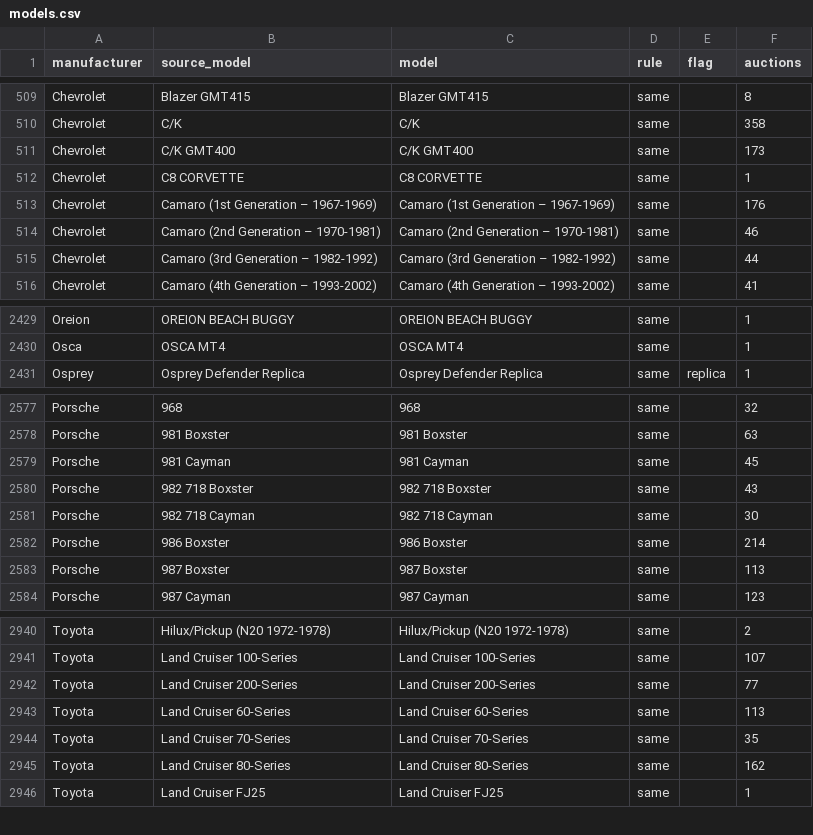
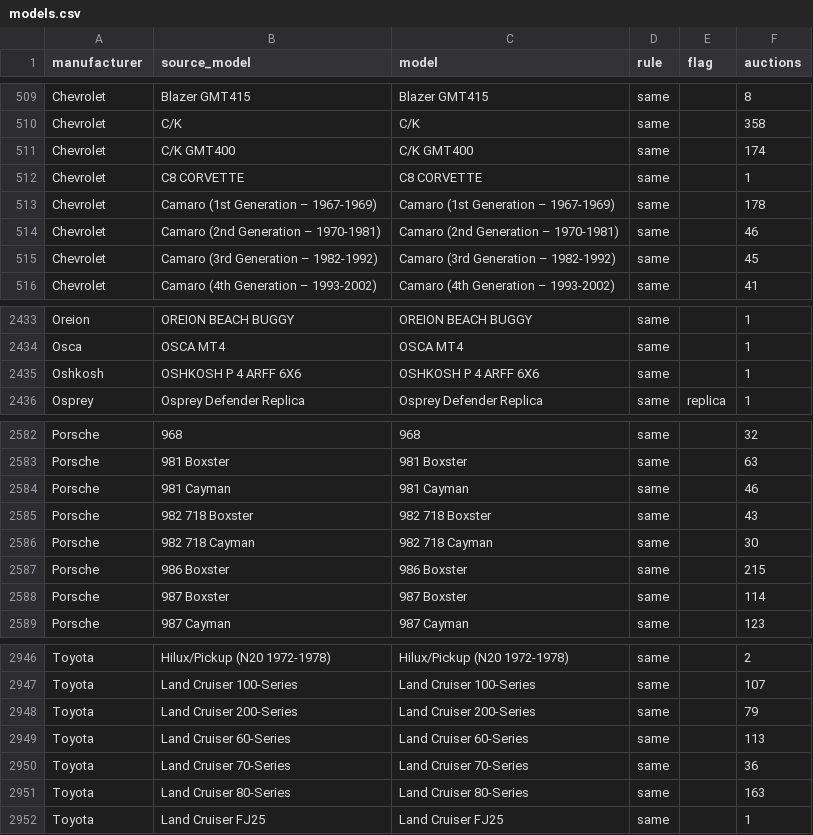
Before and after one commit to matte36s50/market-interest-score-app, a CSV file: data/models.csv, drawn as a sheet; only a part is shown, gaps mark what is left out; the diff covers the shown part only.

```diff
--- a/data/models.csv
+++ b/data/models.csv
@@ -510,7 +510,7 @@ Chevrolet,Blazer GMT415,Blazer GMT415,same,,8
 Chevrolet,C/K,C/K,same,,358
-Chevrolet,C/K GMT400,C/K GMT400,same,,173
+Chevrolet,C/K GMT400,C/K GMT400,same,,174
 Chevrolet,C8 CORVETTE,C8 CORVETTE,same,,1
-Chevrolet,Camaro (1st Generation – 1967-1969),Camaro (1st Generation – 1967-1969),same,,176
+Chevrolet,Camaro (1st Generation – 1967-1969),Camaro (1st Generation – 1967-1969),same,,178
 Chevrolet,Camaro (2nd Generation – 1970-1981),Camaro (2nd Generation – 1970-1981),same,,46
-Chevrolet,Camaro (3rd Generation – 1982-1992),Camaro (3rd Generation – 1982-1992),same,,44
+Chevrolet,Camaro (3rd Generation – 1982-1992),Camaro (3rd Generation – 1982-1992),same,,45
 Chevrolet,Camaro (4th Generation – 1993-2002),Camaro (4th Generation – 1993-2002),same,,41
@@ -2430,2 +2434,3 @@ Oreion,OREION BEACH BUGGY,OREION BEACH BUGGY,same,,1
 Osca,OSCA MT4,OSCA MT4,same,,1
+Oshkosh,OSHKOSH P 4 ARFF 6X6,OSHKOSH P 4 ARFF 6X6,same,,1
 Osprey,Osprey Defender Replica,Osprey Defender Replica,same,replica,1
@@ -2578,7 +2583,7 @@ Porsche,968,968,same,,32
 Porsche,981 Boxster,981 Boxster,same,,63
-Porsche,981 Cayman,981 Cayman,same,,45
+Porsche,981 Cayman,981 Cayman,same,,46
 Porsche,982 718 Boxster,982 718 Boxster,same,,43
 Porsche,982 718 Cayman,982 718 Cayman,same,,30
-Porsche,986 Boxster,986 Boxster,same,,214
-Porsche,987 Boxster,987 Boxster,same,,113
+Porsche,986 Boxster,986 Boxster,same,,215
+Porsche,987 Boxster,987 Boxster,same,,114
 Porsche,987 Cayman,987 Cayman,same,,123
@@ -2941,6 +2947,6 @@ Toyota,Hilux/Pickup (N20 1972-1978),Hilux/Pickup (N20 1972-1978),same,,2
 Toyota,Land Cruiser 100-Series,Land Cruiser 100-Series,same,,107
-Toyota,Land Cruiser 200-Series,Land Cruiser 200-Series,same,,77
+Toyota,Land Cruiser 200-Series,Land Cruiser 200-Series,same,,79
 Toyota,Land Cruiser 60-Series,Land Cruiser 60-Series,same,,113
-Toyota,Land Cruiser 70-Series,Land Cruiser 70-Series,same,,35
-Toyota,Land Cruiser 80-Series,Land Cruiser 80-Series,same,,162
+Toyota,Land Cruiser 70-Series,Land Cruiser 70-Series,same,,36
+Toyota,Land Cruiser 80-Series,Land Cruiser 80-Series,same,,163
 Toyota,Land Cruiser FJ25,Land Cruiser FJ25,same,,1
```
Also changed, not shown: 5 added rows and 108 edited cells elsewhere in this file, data/google_trends_state.csv, data/youtube_channels_state.csv, 4 other files.
